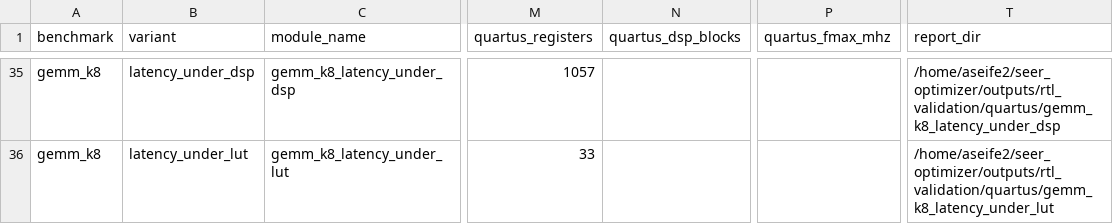
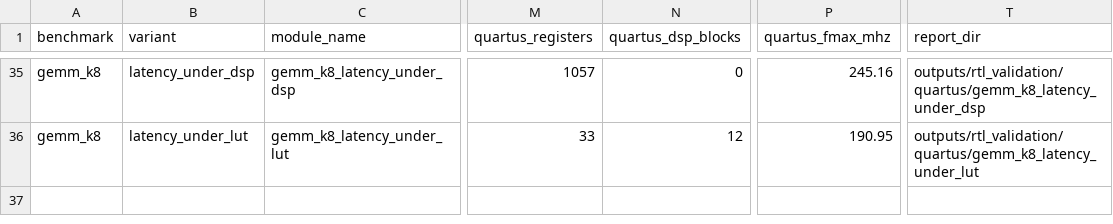
Before and after one commit to Bakalala/seer_optimizer, a CSV file: outputs/rtl_validation/reports/rtl_quartus_summary.csv, drawn as a sheet; only a part is shown, gaps mark what is left out; the diff covers the shown part only; the diff names each change by its address in the sheet, - before the commit and + after, or states it on an @@ line.

Commit message:
Add Quartus RTL validation evidence

```diff
--- a/outputs/rtl_validation/reports/rtl_quartus_summary.csv
+++ b/outputs/rtl_validation/reports/rtl_quartus_summary.csv
-N35 (quartus_dsp_blocks): (empty)
+N35 (quartus_dsp_blocks): 0
-P35 (quartus_fmax_mhz): (empty)
+P35 (quartus_fmax_mhz): 245.16
-T35 (report_dir): /home/aseife2/seer_optimizer/outputs/rtl_validation/quartus/gemm_k8_latency_under_dsp
+T35 (report_dir): outputs/rtl_validation/quartus/gemm_k8_latency_under_dsp
-N36 (quartus_dsp_blocks): (empty)
+N36 (quartus_dsp_blocks): 12
-P36 (quartus_fmax_mhz): (empty)
+P36 (quartus_fmax_mhz): 190.95
-T36 (report_dir): /home/aseife2/seer_optimizer/outputs/rtl_validation/quartus/gemm_k8_latency_under_lut
+T36 (report_dir): outputs/rtl_validation/quartus/gemm_k8_latency_under_lut
```
Also changed, not shown: 99 edited cells elsewhere in this file, 9 other files.
